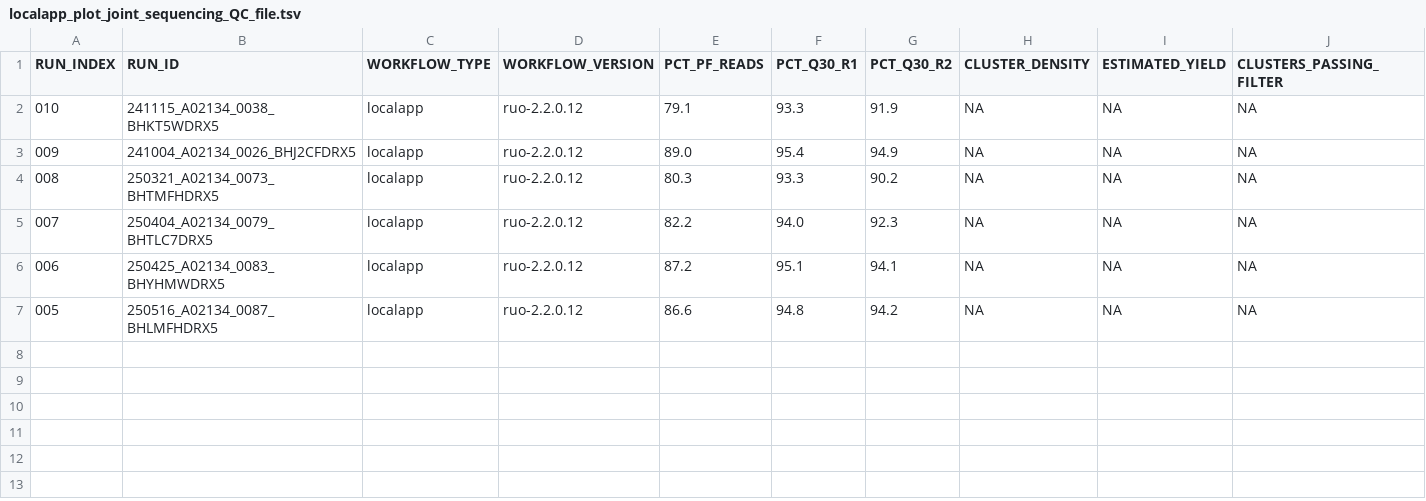
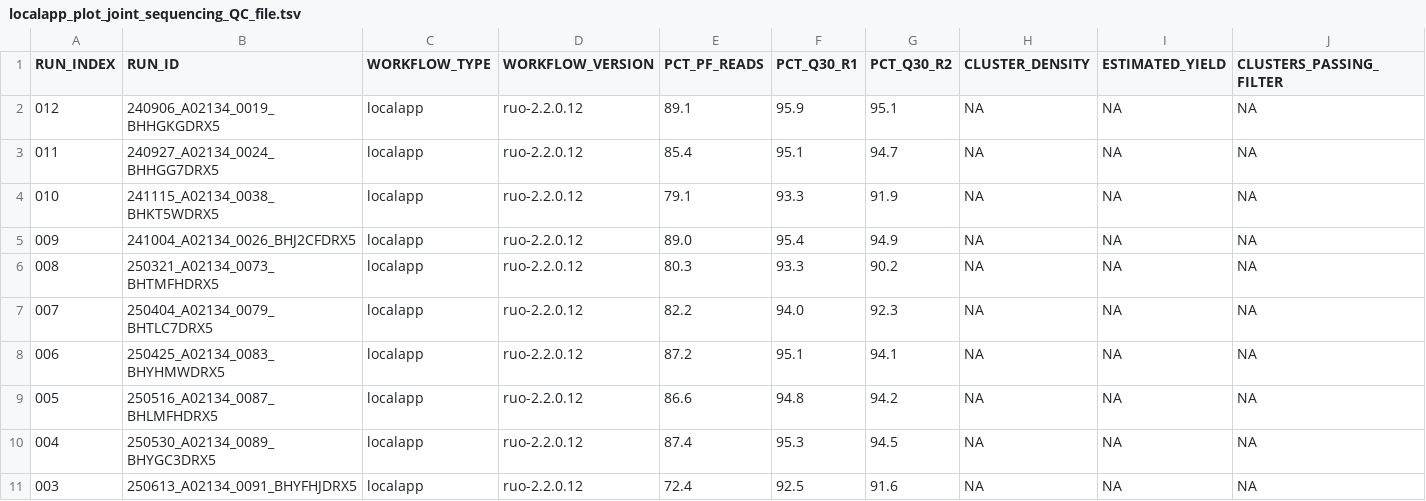
Before and after one commit to InPreD/tsoppy_QC_metrics_plots, a TSV file: data/workflow_tables/localapp_plot_joint_sequencing_QC_file.tsv, drawn as a sheet; the diff names each change by its address in the sheet, - before the commit and + after, or states it on an @@ line.

```diff
--- a/data/workflow_tables/localapp_plot_joint_sequencing_QC_file.tsv
+++ b/data/workflow_tables/localapp_plot_joint_sequencing_QC_file.tsv
+row 2: 012 | 240906_A02134_0019_BHHGKGDRX5 | localapp | ruo-2.2.0.12 | 89.1 | 95.9 | 95.1 | NA | NA | NA
+row 3: 011 | 240927_A02134_0024_BHHGG7DRX5 | localapp | ruo-2.2.0.12 | 85.4 | 95.1 | 94.7 | NA | NA | NA
+row 10: 004 | 250530_A02134_0089_BHYGC3DRX5 | localapp | ruo-2.2.0.12 | 87.4 | 95.3 | 94.5 | NA | NA | NA
+row 11: 003 | 250613_A02134_0091_BHYFHJDRX5 | localapp | ruo-2.2.0.12 | 72.4 | 92.5 | 91.6 | NA | NA | NA
```
Also changed, not shown: data/workflow_tables/dragen_plot_joint_sequencing_QC_file.tsv, 2 other files.
